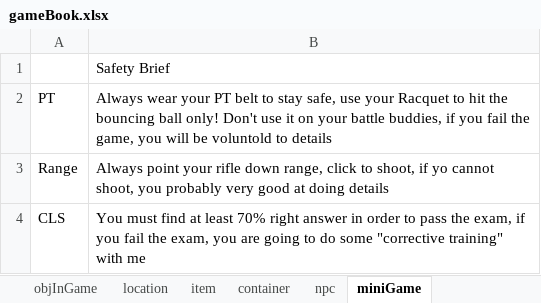
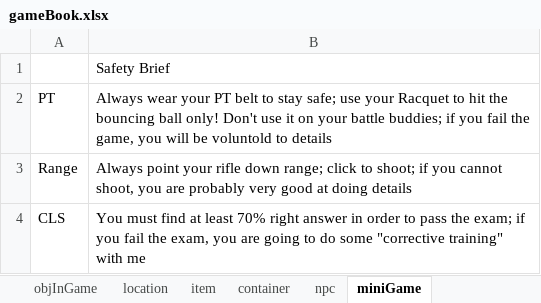
Before and after one commit to hzhang23/LoversQuest, an Excel workbook: resources/gameBook.xlsx, sheet miniGame, drawn as a sheet; values as stored, in another font and other column widths than the file's, no borders; the diff names each change by its address in the sheet, - before the commit and + after, or states it on an @@ line.

```diff
--- a/resources/gameBook.xlsx (sheet miniGame)
+++ b/resources/gameBook.xlsx (sheet miniGame)
-B2: …to stay safe, use your Racquet to hit the bouncing ball only! Don't use it on your battle buddies, if you…
+B2: …to stay safe; use your Racquet to hit the bouncing ball only! Don't use it on your battle buddies; if you…
-B3: …rifle down range, click to shoot, if yo cannot shoot, you probably very…
+B3: …rifle down range; click to shoot; if you cannot shoot, you are probably very…
-B4: …pass the exam, if you…
+B4: …pass the exam; if you…
```
Also changed, not shown: 11 other files.
